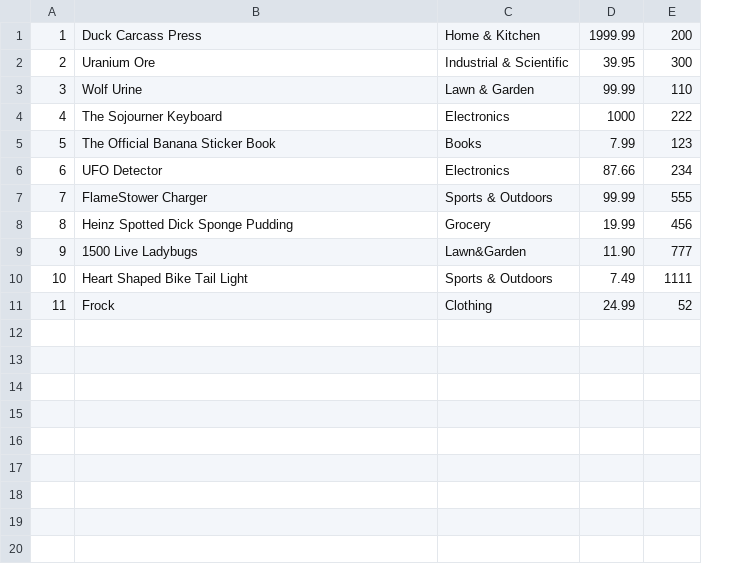
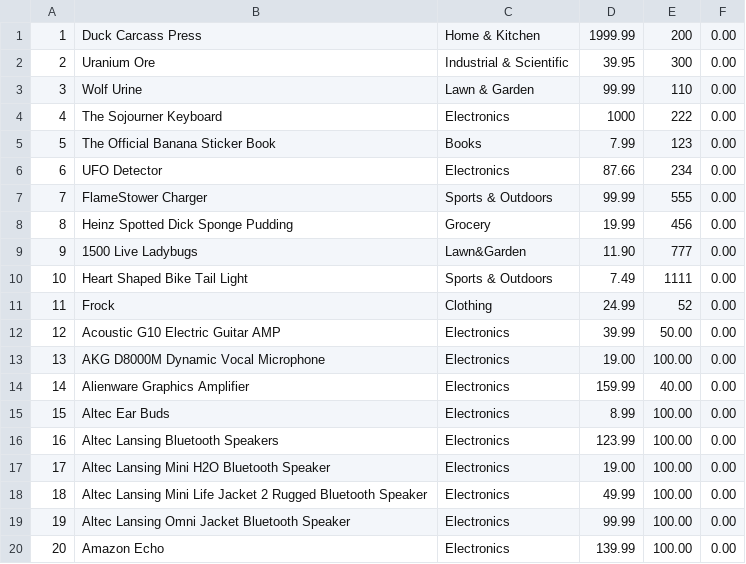
Before and after one commit to kinnera01/bamazon, a CSV file: bamproducts.csv, drawn as a sheet; the diff names each change by its address in the sheet, - before the commit and + after, or states it on an @@ line.

```diff
--- a/bamproducts.csv
+++ b/bamproducts.csv
+column F, rows 1-11: all 0.00
+row 12: 12 | Acoustic G10 Electric Guitar AMP | Electronics | 39.99 | 50.00 | 0.00
+row 13: 13 | AKG D8000M Dynamic Vocal Microphone | Electronics | 19.00 | 100.00 | 0.00
+row 14: 14 | Alienware Graphics Amplifier | Electronics | 159.99 | 40.00 | 0.00
+row 15: 15 | Altec Ear Buds | Electronics | 8.99 | 100.00 | 0.00
+row 16: 16 | Altec Lansing Bluetooth Speakers | Electronics | 123.99 | 100.00 | 0.00
+row 17: 17 | Altec Lansing Mini H2O Bluetooth Speaker | Electronics | 19.00 | 100.00 | 0.00
+row 18: 18 | Altec Lansing Mini Life Jacket 2 Rugged Bluetooth Speaker | Electronics | 49.99 | 100.00 | 0.00
+row 19: 19 | Altec Lansing Omni Jacket Bluetooth Speaker | Electronics | 99.99 | 100.00 | 0.00
+row 20: 20 | Amazon Echo | Electronics | 139.99 | 100.00 | 0.00
```
Also changed, not shown: 10 other files.
